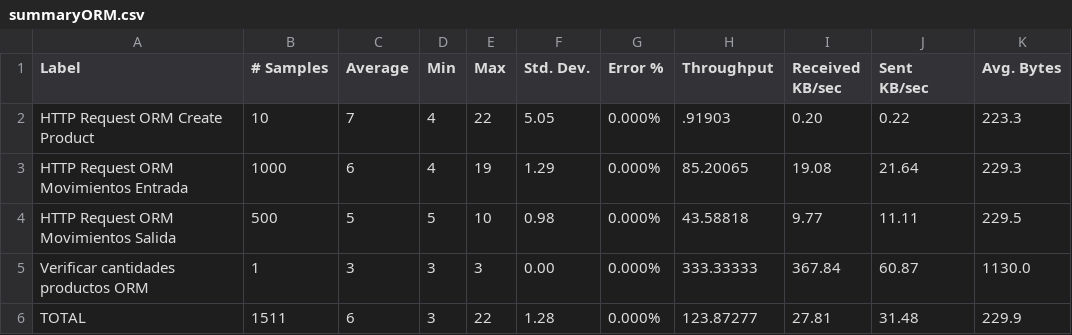
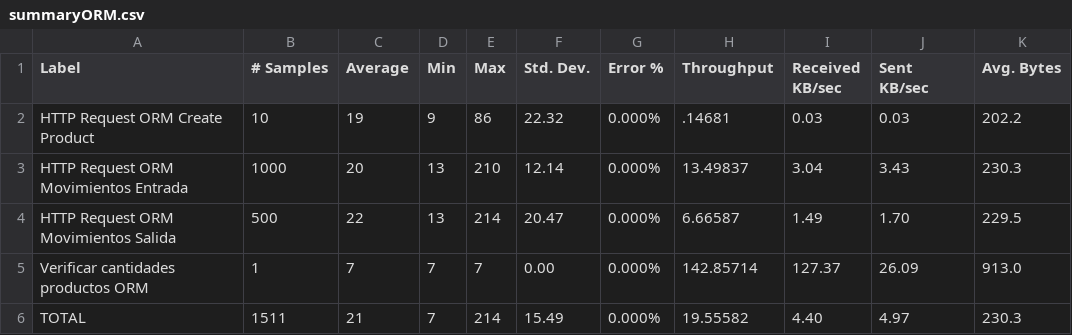
Before and after one commit to Valduz-Jose/inventario_api, a CSV file: Jmeter/summaryORM.csv, drawn as a sheet.

```diff
--- a/Jmeter/summaryORM.csv
+++ b/Jmeter/summaryORM.csv
@@ -1,6 +1,6 @@
 Label,# Samples,Average,Min,Max,Std. Dev.,Error %,Throughput,Received KB/sec,Sent KB/sec,Avg. Bytes
-HTTP Request ORM Create Product ,10,7,4,22,5.05,0.000%,.91903,0.20,0.22,223.3
-HTTP Request ORM Movimientos Entrada,1000,6,4,19,1.29,0.000%,85.20065,19.08,21.64,229.3
-HTTP Request ORM Movimientos Salida,500,5,5,10,0.98,0.000%,43.58818,9.77,11.11,229.5
-Verificar cantidades productos ORM,1,3,3,3,0.00,0.000%,333.33333,367.84,60.87,1130.0
-TOTAL,1511,6,3,22,1.28,0.000%,123.87277,27.81,31.48,229.9
+HTTP Request ORM Create Product ,10,19,9,86,22.32,0.000%,.14681,0.03,0.03,202.2
+HTTP Request ORM Movimientos Entrada,1000,20,13,210,12.14,0.000%,13.49837,3.04,3.43,230.3
+HTTP Request ORM Movimientos Salida,500,22,13,214,20.47,0.000%,6.66587,1.49,1.70,229.5
+Verificar cantidades productos ORM,1,7,7,7,0.00,0.000%,142.85714,127.37,26.09,913.0
+TOTAL,1511,21,7,214,15.49,0.000%,19.55582,4.40,4.97,230.3
```
Also changed, not shown: 5 other files.
